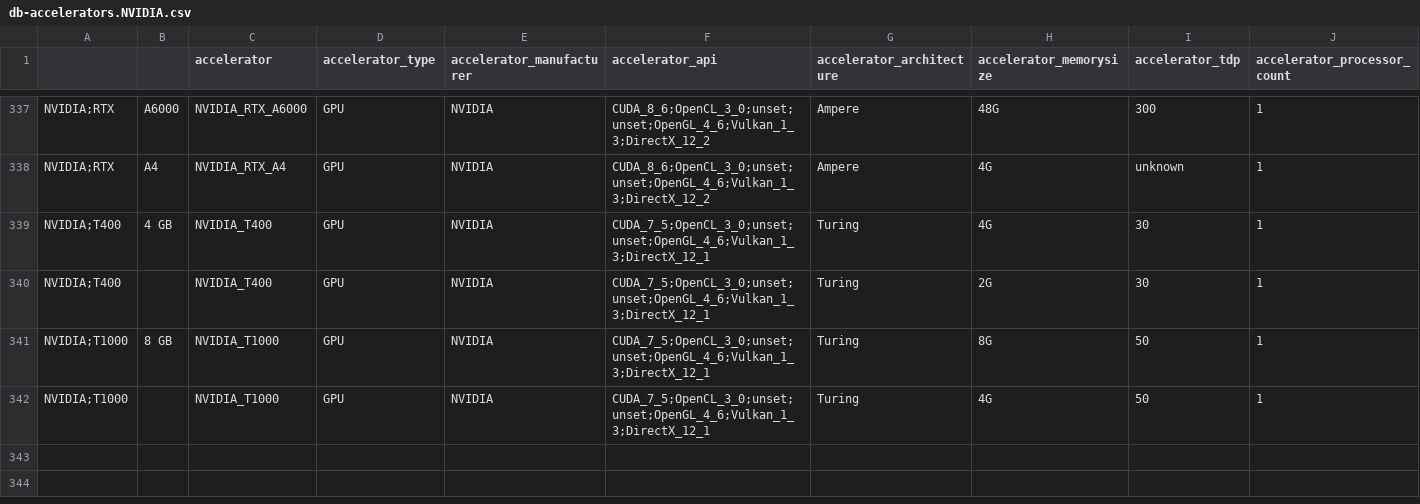
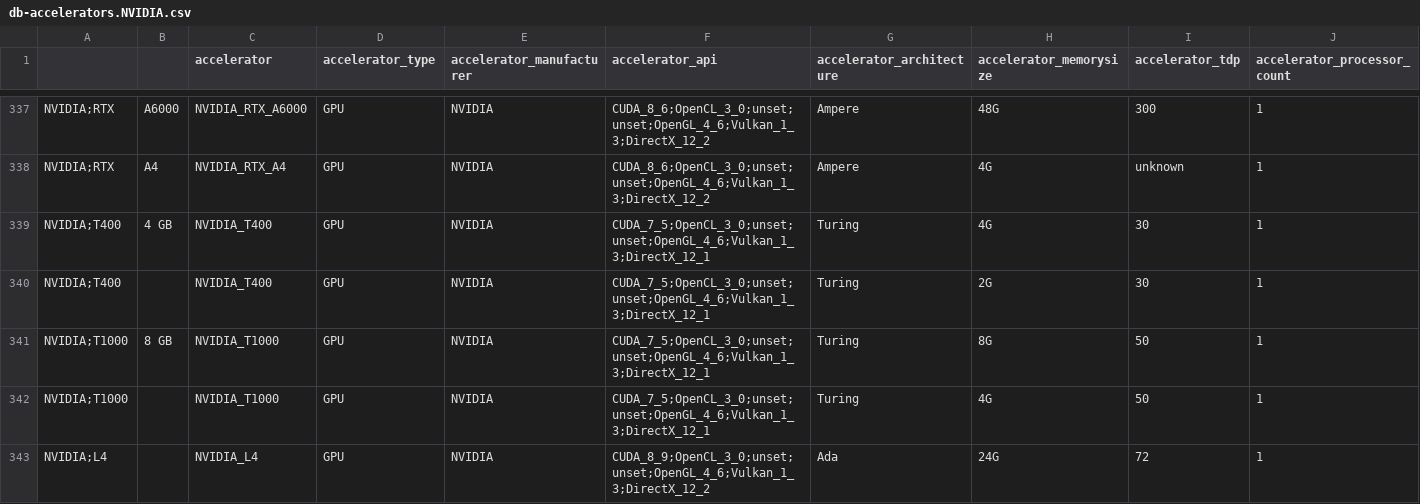
Before and after one commit to PlatformAwareProgramming/PlatformAware.jl, a CSV file: src/features/qualifiers/nvidia/db-accelerators.NVIDIA.csv, drawn as a sheet; only a part is shown, gaps mark what is left out; rows hold the shown columns only; the diff names each change by its address in the sheet, - before the commit and + after, or states it on an @@ line.

```diff
--- a/src/features/qualifiers/nvidia/db-accelerators.NVIDIA.csv
+++ b/src/features/qualifiers/nvidia/db-accelerators.NVIDIA.csv
+row 343: NVIDIA;L4 |  | NVIDIA_L4 | GPU | NVIDIA | CUDA_8_9;OpenCL_3_0;unset;unset;OpenGL_4_6;Vulkan_1_3;DirectX_12_2 | Ada | 24G | 72 | 1
```
Also changed, not shown: src/features/qualifiers/amd/db-processors.AMD.csv, src/features/qualifiers/gcp/db-machinetypes.gcp.csv, 1 other file.
